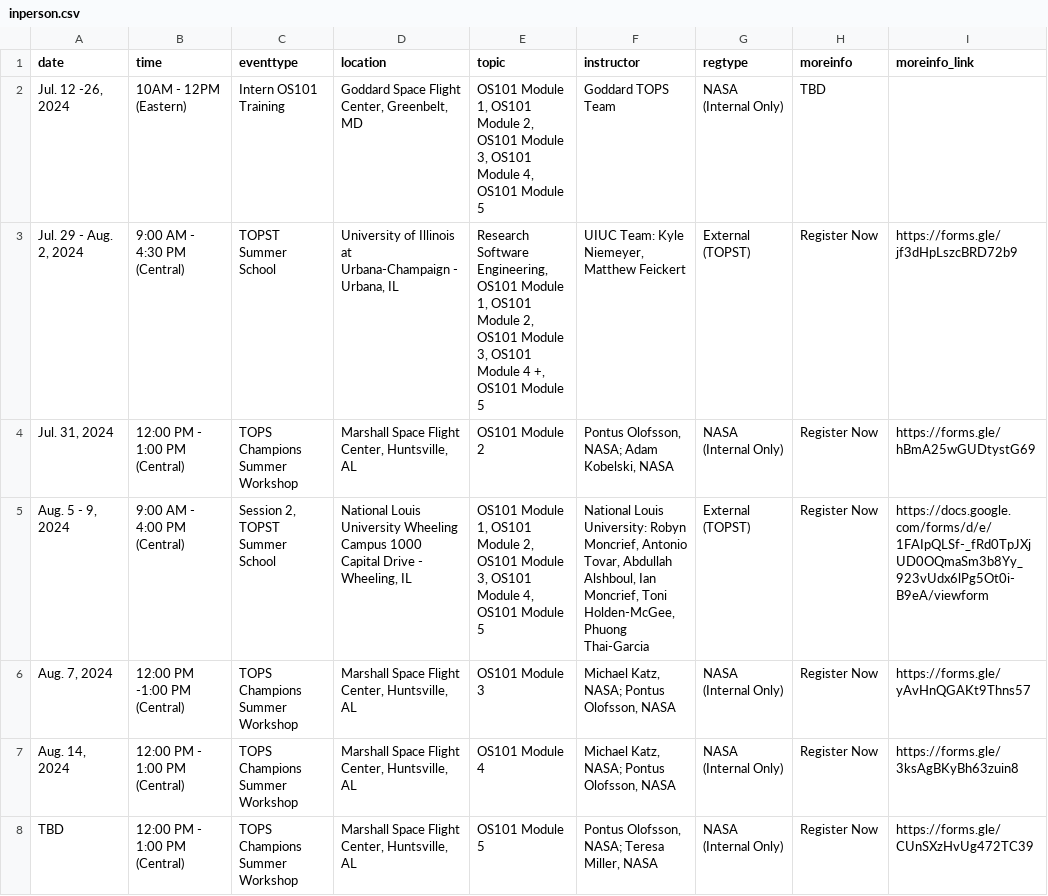
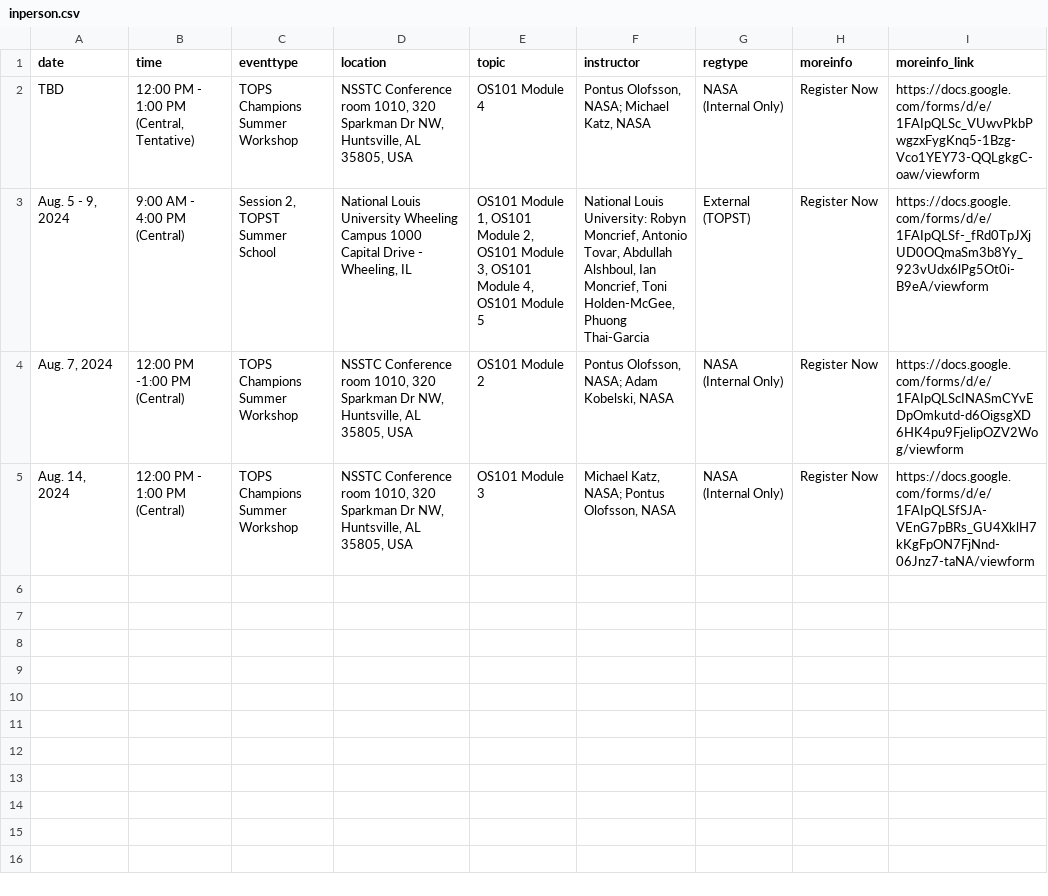
Before and after one commit to nasa/Transform-to-Open-Science, a CSV file: _data/inperson.csv, drawn as a sheet.

```diff
--- a/_data/inperson.csv
+++ b/_data/inperson.csv
@@ -1,8 +1,5 @@
 date,time,eventtype,location,topic,instructor,regtype,moreinfo,moreinfo_link
-"Jul. 12 -26, 2024",10AM - 12PM (Eastern),Intern OS101 Training,"Goddard Space Flight Center, Greenbelt, MD","OS101 Module 1, OS101 Module 2, OS101 Module 3, OS101 Module 4, OS101 Module 5",Goddard TOPS Team,NASA (Internal Only),TBD,
-"Jul. 29 - Aug. 2, 2024",9:00 AM - 4:30 PM (Central) ,TOPST Summer School,"University of Illinois at Urbana-Champaign - Urbana, IL","Research Software Engineering, OS101 Module 1, OS101 Module 2, OS101 Module 3, OS101 Module 4 +, OS101 Module 5","UIUC Team: Kyle Niemeyer, Matthew Feickert",External (TOPST),Register Now,https://forms.gle/jf3dHpLszcBRD72b9
-"Jul. 31, 2024",12:00 PM - 1:00 PM (Central),TOPS Champions Summer Workshop,"Marshall Space Flight Center, Huntsville, AL",OS101 Module 2,"Pontus Olofsson, NASA; Adam Kobelski, NASA",NASA (Internal Only),Register Now,https://forms.gle/hBmA25wGUDtystG69
+TBD,"12:00 PM - 1:00 PM (Central, Tentative)",TOPS Champions Summer Workshop,"NSSTC Conference room 1010, 320 Sparkman Dr NW, Huntsville, AL 35805, USA",OS101 Module 4,"Pontus Olofsson, NASA; Michael Katz, NASA",NASA (Internal Only),Register Now,https://docs.google.com/forms/d/e/1FAIpQLSc_VUwvPkbPwgzxFygKnq5-1Bzg-Vco1YEY73-QQLgkgC-oaw/viewform
 "Aug. 5 - 9, 2024",9:00 AM - 4:00 PM (Central),"Session 2, TOPST Summer School","National Louis University Wheeling Campus 1000 Capital Drive - Wheeling, IL","OS101 Module 1, OS101 Module 2, OS101 Module 3, OS101 Module 4, OS101 Module 5","National Louis University: Robyn Moncrief, Antonio Tovar, Abdullah Alshboul, Ian Moncrief, Toni Holden-McGee, Phuong Thai-Garcia",External (TOPST),Register Now,https://docs.google.com/forms/d/e/1FAIpQLSf-_fRd0TpJXjUD0OQmaSm3b8Yy_923vUdx6lPg5Ot0i-B9eA/viewform
-"Aug. 7, 2024",12:00 PM -1:00 PM (Central),TOPS Champions Summer Workshop,"Marshall Space Flight Center, Huntsville, AL",OS101 Module 3,"Michael Katz, NASA; Pontus Olofsson, NASA",NASA (Internal Only),Register Now,https://forms.gle/yAvHnQGAKt9Thns57
-"Aug. 14, 2024",12:00 PM - 1:00 PM (Central),TOPS Champions Summer Workshop,"Marshall Space Flight Center, Huntsville, AL",OS101 Module 4,"Michael Katz, NASA; Pontus Olofsson, NASA",NASA (Internal Only),Register Now,https://forms.gle/3ksAgBKyBh63zuin8
-TBD,12:00 PM - 1:00 PM (Central),TOPS Champions Summer Workshop,"Marshall Space Flight Center, Huntsville, AL",OS101 Module 5,"Pontus Olofsson, NASA; Teresa Miller, NASA",NASA (Internal Only),Register Now,https://forms.gle/CUnSXzHvUg472TC39
+"Aug. 7, 2024",12:00 PM -1:00 PM (Central),TOPS Champions Summer Workshop,"NSSTC Conference room 1010, 320 Sparkman Dr NW, Huntsville, AL 35805, USA",OS101 Module 2,"Pontus Olofsson, NASA; Adam Kobelski, NASA",NASA (Internal Only),Register Now,https://docs.google.com/forms/d/e/1FAIpQLScINASmCYvEDpOmkutd-d6OigsgXD6HK4pu9FjelipOZV2Wog/viewform
+"Aug. 14, 2024",12:00 PM - 1:00 PM (Central),TOPS Champions Summer Workshop,"NSSTC Conference room 1010, 320 Sparkman Dr NW, Huntsville, AL 35805, USA",OS101 Module 3,"Michael Katz, NASA; Pontus Olofsson, NASA",NASA (Internal Only),Register Now,https://docs.google.com/forms/d/e/1FAIpQLSfSJA-VEnG7pBRs_GU4XklH7kKgFpON7FjNnd-06Jnz7-taNA/viewform
```
Also changed, not shown: _data/past.csv, _data/virtual.csv.
